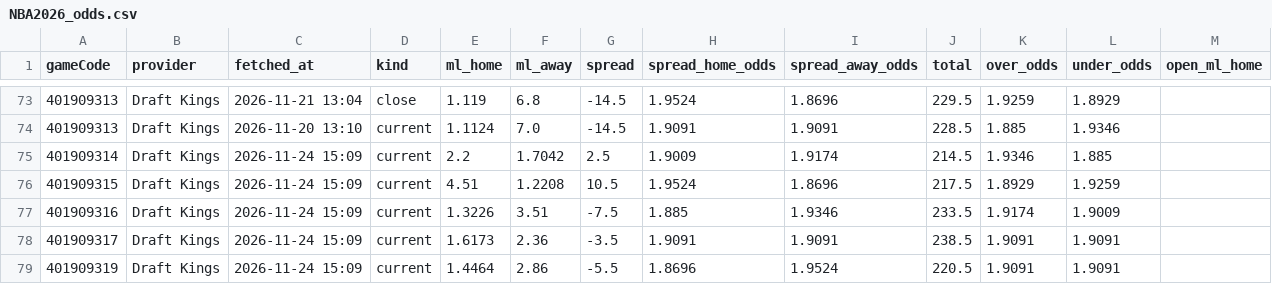
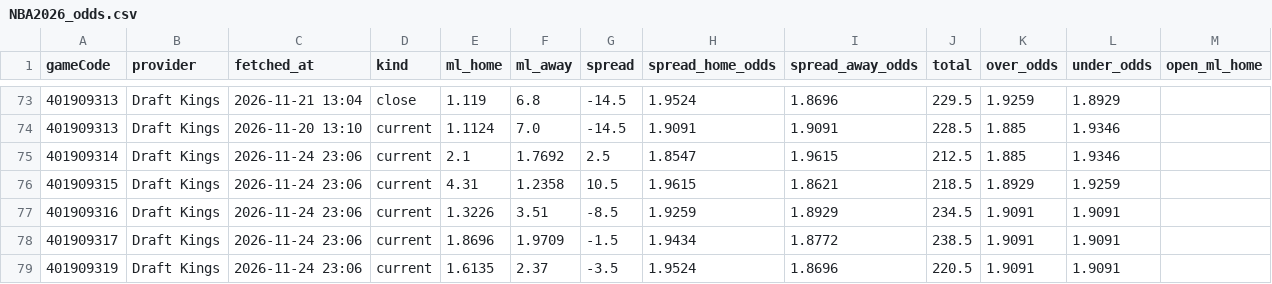
Before and after one commit to tsiamis3/o-dimarxos, a CSV file: data/raw/NBA2026_odds.csv, drawn as a sheet; only a part is shown, gaps mark what is left out; the diff covers the shown part only; the diff names each change by its address in the sheet, - before the commit and + after, or states it on an @@ line.

```diff
--- a/data/raw/NBA2026_odds.csv
+++ b/data/raw/NBA2026_odds.csv
-C75:C79 (fetched_at): 2026-11-24 15:09
+C75:C79 (fetched_at): 2026-11-24 23:06
-E75 (ml_home): 2.2
+E75 (ml_home): 2.1
-F75 (ml_away): 1.7042
+F75 (ml_away): 1.7692
-H75 (spread_home_odds): 1.9009
+H75 (spread_home_odds): 1.8547
-I75 (spread_away_odds): 1.9174
+I75 (spread_away_odds): 1.9615
-J75 (total): 214.5
+J75 (total): 212.5
-K75 (over_odds): 1.9346
+K75 (over_odds): 1.885
-L75 (under_odds): 1.885
+L75 (under_odds): 1.9346
-E76 (ml_home): 4.51
+E76 (ml_home): 4.31
-F76 (ml_away): 1.2208
+F76 (ml_away): 1.2358
-H76 (spread_home_odds): 1.9524
+H76 (spread_home_odds): 1.9615
-I76 (spread_away_odds): 1.8696
+I76 (spread_away_odds): 1.8621
-J76 (total): 217.5
+J76 (total): 218.5
-G77 (spread): -7.5
+G77 (spread): -8.5
-H77 (spread_home_odds): 1.885
+H77 (spread_home_odds): 1.9259
-I77 (spread_away_odds): 1.9346
+I77 (spread_away_odds): 1.8929
-J77 (total): 233.5
+J77 (total): 234.5
-K77 (over_odds): 1.9174
+K77 (over_odds): 1.9091
-L77 (under_odds): 1.9009
+L77 (under_odds): 1.9091
-E78 (ml_home): 1.6173
+E78 (ml_home): 1.8696
-F78 (ml_away): 2.36
+F78 (ml_away): 1.9709
-G78 (spread): -3.5
+G78 (spread): -1.5
-H78 (spread_home_odds): 1.9091
+H78 (spread_home_odds): 1.9434
-I78 (spread_away_odds): 1.9091
+I78 (spread_away_odds): 1.8772
-E79 (ml_home): 1.4464
+E79 (ml_home): 1.6135
-F79 (ml_away): 2.86
+F79 (ml_away): 2.37
-G79 (spread): -5.5
+G79 (spread): -3.5
-H79 (spread_home_odds): 1.8696
+H79 (spread_home_odds): 1.9524
-I79 (spread_away_odds): 1.9524
+I79 (spread_away_odds): 1.8696
```
Also changed, not shown: 15 edited cells elsewhere in this file, data/predictions/E_edge.csv, data/predictions/GBL_edge.csv, 8 other files.
